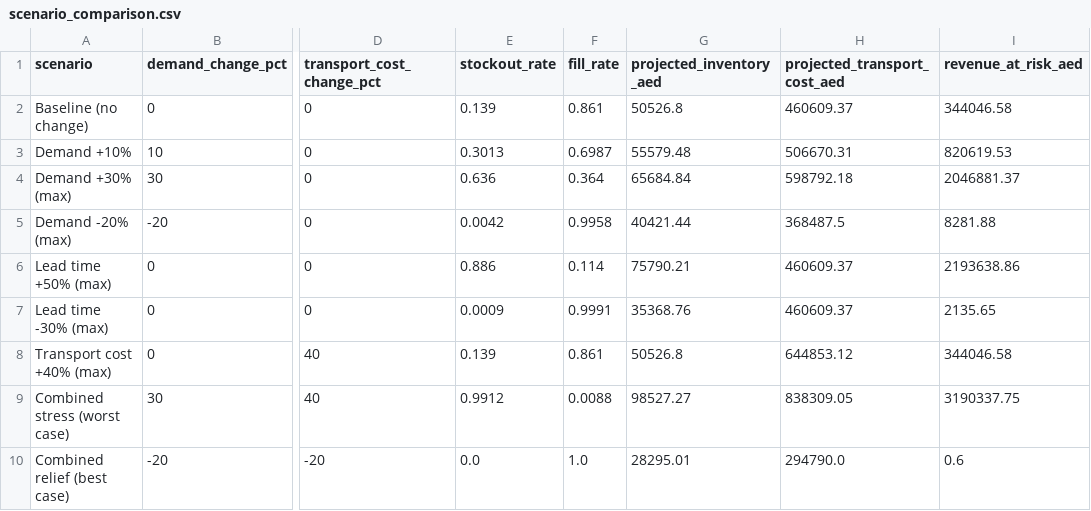
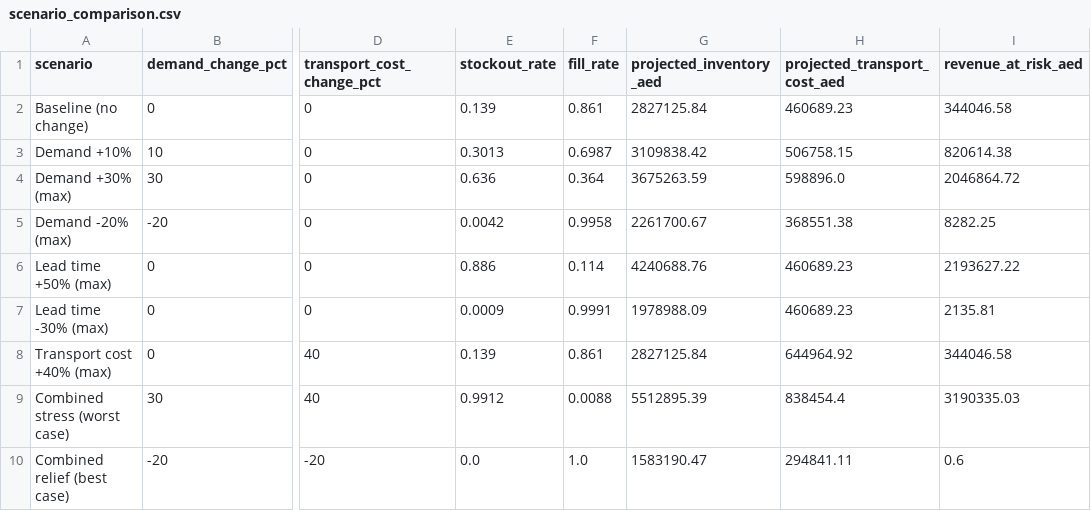
Before and after one commit to Dewwbe/Supply-Chain-Intelligence-Risk-Analytics-Platform, a CSV file: reports/scenario_analysis/scenario_comparison.csv, drawn as a sheet; only a part is shown, gaps mark what is left out; the diff names each change by its address in the sheet, - before the commit and + after, or states it on an @@ line.

```diff
--- a/reports/scenario_analysis/scenario_comparison.csv
+++ b/reports/scenario_analysis/scenario_comparison.csv
-G2 (projected_inventory_aed): 50526.8
+G2 (projected_inventory_aed): 2827125.84
-H2 (projected_transport_cost_aed): 460609.37
+H2 (projected_transport_cost_aed): 460689.23
-G3 (projected_inventory_aed): 55579.48
+G3 (projected_inventory_aed): 3109838.42
-H3 (projected_transport_cost_aed): 506670.31
+H3 (projected_transport_cost_aed): 506758.15
-I3 (revenue_at_risk_aed): 820619.53
+I3 (revenue_at_risk_aed): 820614.38
-G4 (projected_inventory_aed): 65684.84
+G4 (projected_inventory_aed): 3675263.59
-H4 (projected_transport_cost_aed): 598792.18
+H4 (projected_transport_cost_aed): 598896.0
-I4 (revenue_at_risk_aed): 2046881.37
+I4 (revenue_at_risk_aed): 2046864.72
-G5 (projected_inventory_aed): 40421.44
+G5 (projected_inventory_aed): 2261700.67
-H5 (projected_transport_cost_aed): 368487.5
+H5 (projected_transport_cost_aed): 368551.38
-I5 (revenue_at_risk_aed): 8281.88
+I5 (revenue_at_risk_aed): 8282.25
-G6 (projected_inventory_aed): 75790.21
+G6 (projected_inventory_aed): 4240688.76
-H6:H7 (projected_transport_cost_aed): 460609.37
+H6:H7 (projected_transport_cost_aed): 460689.23
-I6 (revenue_at_risk_aed): 2193638.86
+I6 (revenue_at_risk_aed): 2193627.22
-G7 (projected_inventory_aed): 35368.76
+G7 (projected_inventory_aed): 1978988.09
-I7 (revenue_at_risk_aed): 2135.65
+I7 (revenue_at_risk_aed): 2135.81
-G8 (projected_inventory_aed): 50526.8
+G8 (projected_inventory_aed): 2827125.84
-H8 (projected_transport_cost_aed): 644853.12
+H8 (projected_transport_cost_aed): 644964.92
-G9 (projected_inventory_aed): 98527.27
+G9 (projected_inventory_aed): 5512895.39
-H9 (projected_transport_cost_aed): 838309.05
+H9 (projected_transport_cost_aed): 838454.4
-I9 (revenue_at_risk_aed): 3190337.75
+I9 (revenue_at_risk_aed): 3190335.03
-G10 (projected_inventory_aed): 28295.01
+G10 (projected_inventory_aed): 1583190.47
-H10 (projected_transport_cost_aed): 294790.0
+H10 (projected_transport_cost_aed): 294841.11
```
Also changed, not shown: 52 other files.
